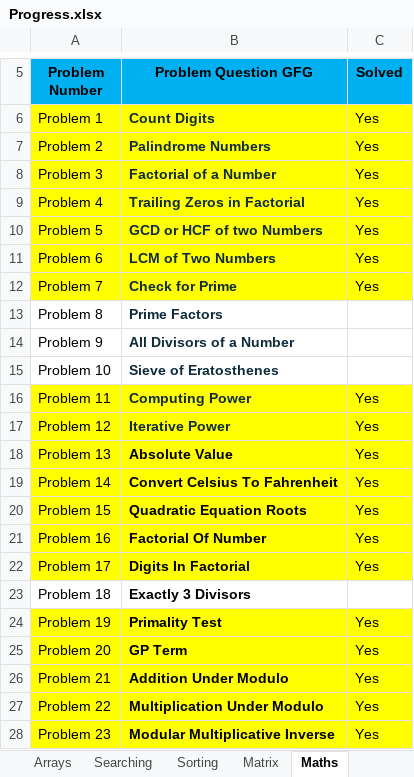
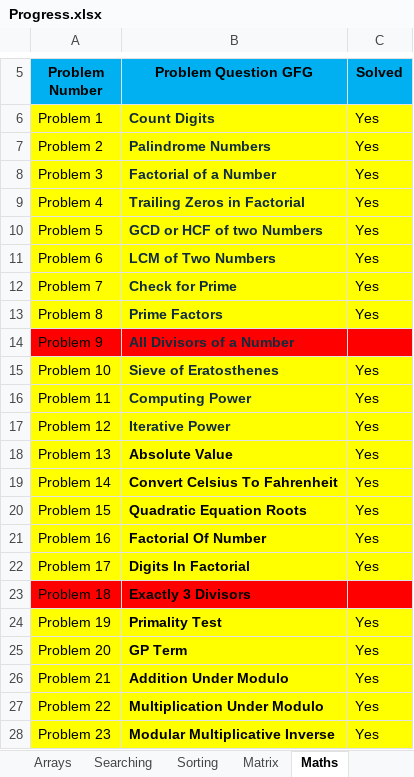
Before and after one commit to abhishekbiswas772/DSA, an Excel workbook: Progress.xlsx, sheet Maths, drawn as a sheet; only a part is shown, gaps mark what is left out; values as stored, in another font and other column widths than the file's, no borders; the diff names each change by its address in the sheet, - before the commit and + after, or states it on an @@ line.

Commit message:
Recursion Added && Math Added

```diff
--- a/Progress.xlsx (sheet Maths)
+++ b/Progress.xlsx (sheet Maths)
-A13:C13 fill: none
+A13:C13 fill: #FFFF00
-C13 (Solved): (empty)
+C13 (Solved): Yes
-A14:C14 fill: none
+A14:C14 fill: #FF0000
-A15:C15 fill: none
+A15:C15 fill: #FFFF00
-C15 (Solved): (empty)
+C15 (Solved): Yes
-A23:C23 fill: none
+A23:C23 fill: #FF0000
```
Also changed, not shown: sheet Recursion, other sheet tabs, 11 other files.
